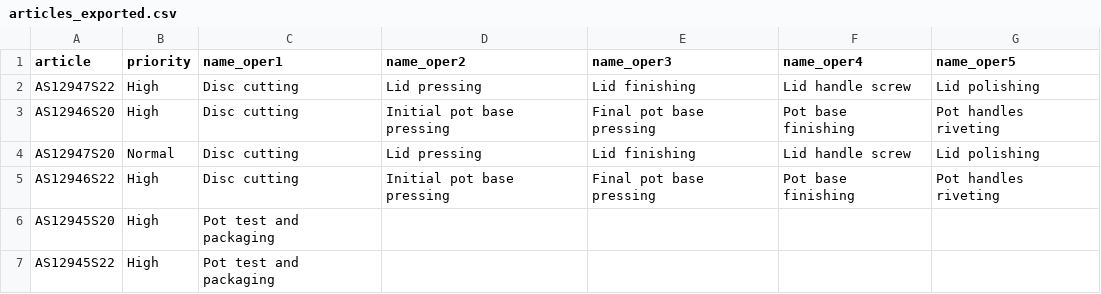
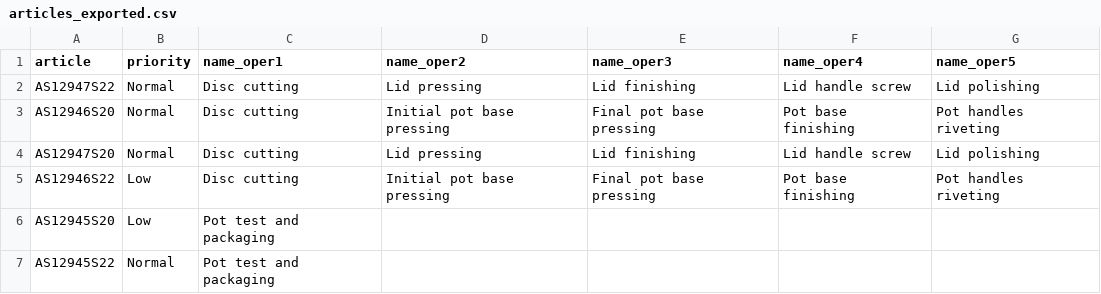
Before and after one commit to DiogoMMP/industrial-production-management_y2_2024, a CSV file: src/main/resources/articles_exported.csv, drawn as a sheet.

```diff
--- a/src/main/resources/articles_exported.csv
+++ b/src/main/resources/articles_exported.csv
@@ -1,7 +1,7 @@
 article;priority;name_oper1;name_oper2;name_oper3;name_oper4;name_oper5
-AS12947S22;High;Disc cutting;Lid pressing;Lid finishing;Lid handle screw;Lid polishing
-AS12946S20;High;Disc cutting;Initial pot base pressing;Final pot base pressing;Pot base finishing;Pot handles riveting
+AS12947S22;Normal;Disc cutting;Lid pressing;Lid finishing;Lid handle screw;Lid polishing
+AS12946S20;Normal;Disc cutting;Initial pot base pressing;Final pot base pressing;Pot base finishing;Pot handles riveting
 AS12947S20;Normal;Disc cutting;Lid pressing;Lid finishing;Lid handle screw;Lid polishing
-AS12946S22;High;Disc cutting;Initial pot base pressing;Final pot base pressing;Pot base finishing;Pot handles riveting
-AS12945S20;High;Pot test and packaging;;;;
-AS12945S22;High;Pot test and packaging;;;;
+AS12946S22;Low;Disc cutting;Initial pot base pressing;Final pot base pressing;Pot base finishing;Pot handles riveting
+AS12945S20;Low;Pot test and packaging;;;;
+AS12945S22;Normal;Pot test and packaging;;;;
```
Also changed, not shown: src/main/resources/boo_exported.csv, src/main/resources/items_exported.csv, 3 other files.
